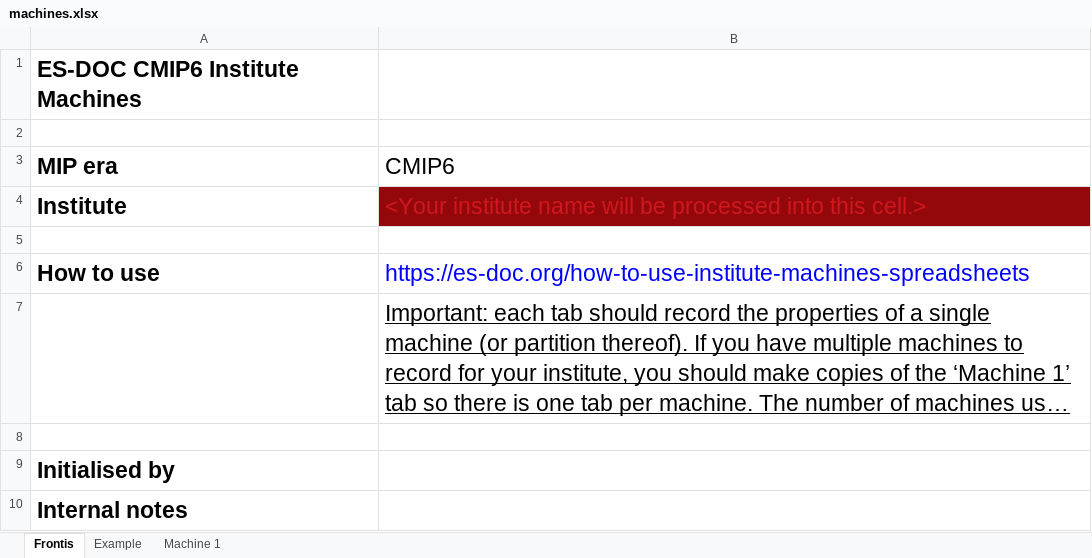
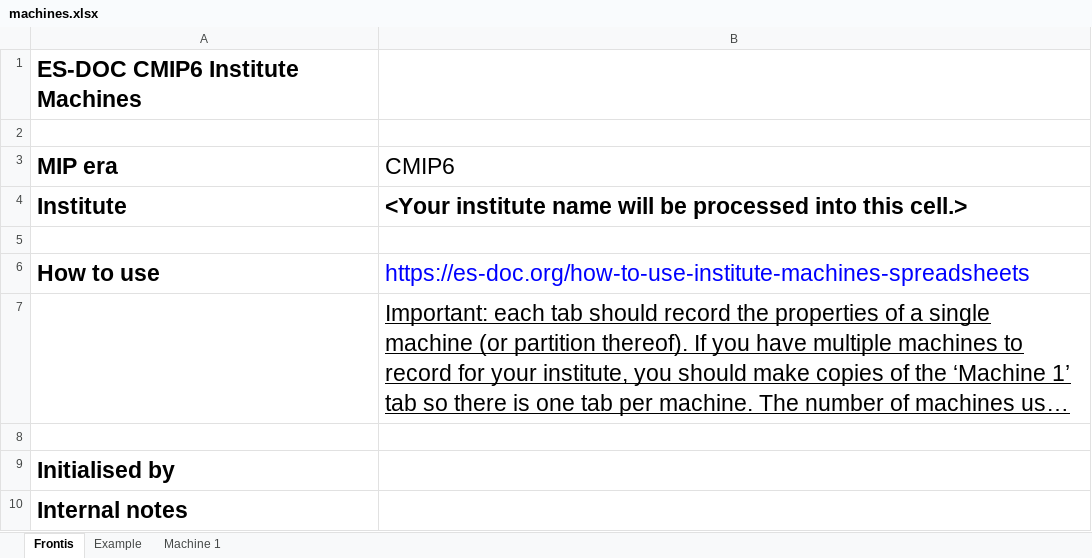
Before and after one commit to sadielbartholomew/cmip6, an Excel workbook: lib/machines/templates/machines.xlsx, sheet Frontis, drawn as a sheet; long unchanged cells end in …; values as stored, in another font and other column widths than the file's, no borders; the diff names each change by its address in the sheet, - before the commit and + after, or states it on an @@ line.

```diff
--- a/lib/machines/templates/machines.xlsx (sheet Frontis)
+++ b/lib/machines/templates/machines.xlsx (sheet Frontis)
@@ B4 fill: #94070A → none, bold: off → on, text colour: #CE181E → black @@
```
Also changed, not shown: sheet Machine 1, sheet Example, 1 other file.
